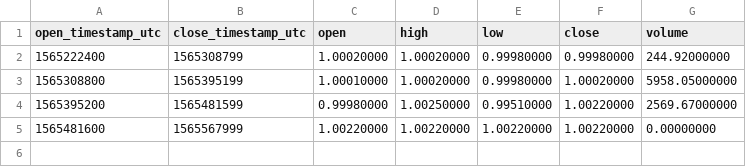
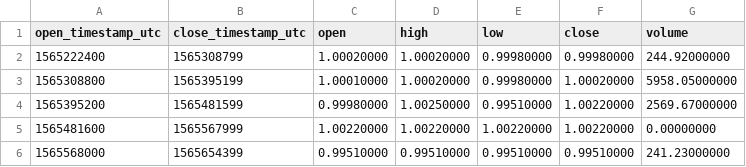
Before and after one commit to cryptobigbro/binance-TUSDBTUSD, a CSV file: binance-TUSDBTUSD-1d.csv, drawn as a sheet; the diff names each change by its address in the sheet, - before the commit and + after, or states it on an @@ line.

```diff
--- a/binance-TUSDBTUSD-1d.csv
+++ b/binance-TUSDBTUSD-1d.csv
+row 6: 1565568000 | 1565654399 | 0.99510000 | 0.99510000 | 0.99510000 | 0.99510000 | 241.23000000
```
Also changed, not shown: binance-TUSDBTUSD-1h.csv, 1 other file.
